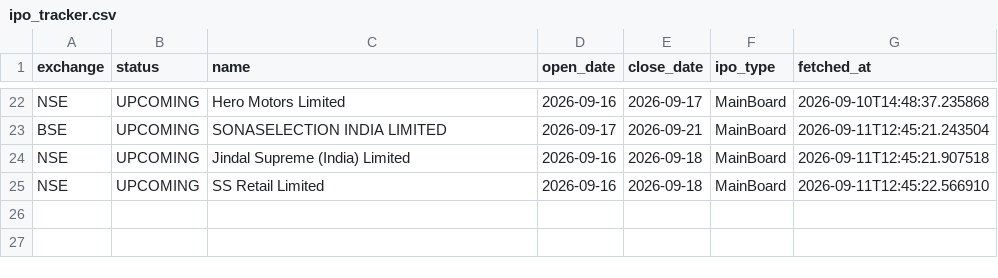
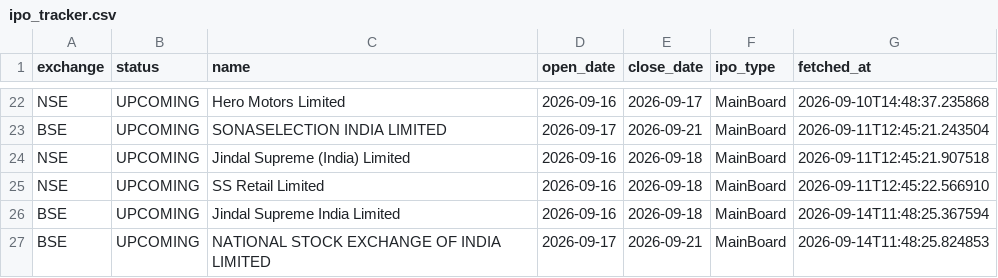
Before and after one commit to Rachitjainca/bse-ipo-tracker, a CSV file: ipo_tracker.csv, drawn as a sheet; only a part is shown, gaps mark what is left out.

Commit message:
Update IPO & pipeline trackers [skip ci]

```diff
--- a/ipo_tracker.csv
+++ b/ipo_tracker.csv
@@ -25 +25,3 @@ NSE,UPCOMING,Jindal Supreme (India) Limited,2026-09-16,2026-09-18,MainBoard,2026
 NSE,UPCOMING,SS Retail Limited,2026-09-16,2026-09-18,MainBoard,2026-09-11T12:45:22.566910
+BSE,UPCOMING,Jindal Supreme India Limited,2026-09-16,2026-09-18,MainBoard,2026-09-14T11:48:25.367594
+BSE,UPCOMING,NATIONAL STOCK EXCHANGE OF INDIA LIMITED,2026-09-17,2026-09-21,MainBoard,2026-09-14T11:48:25.824853
```
